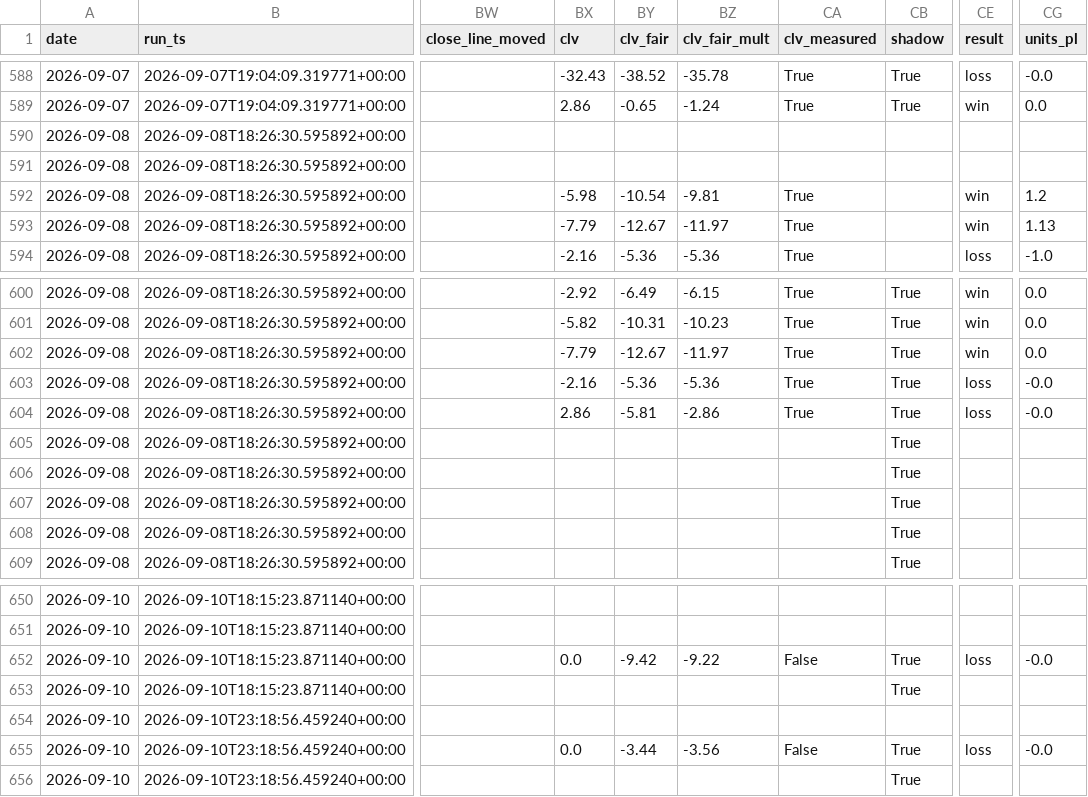
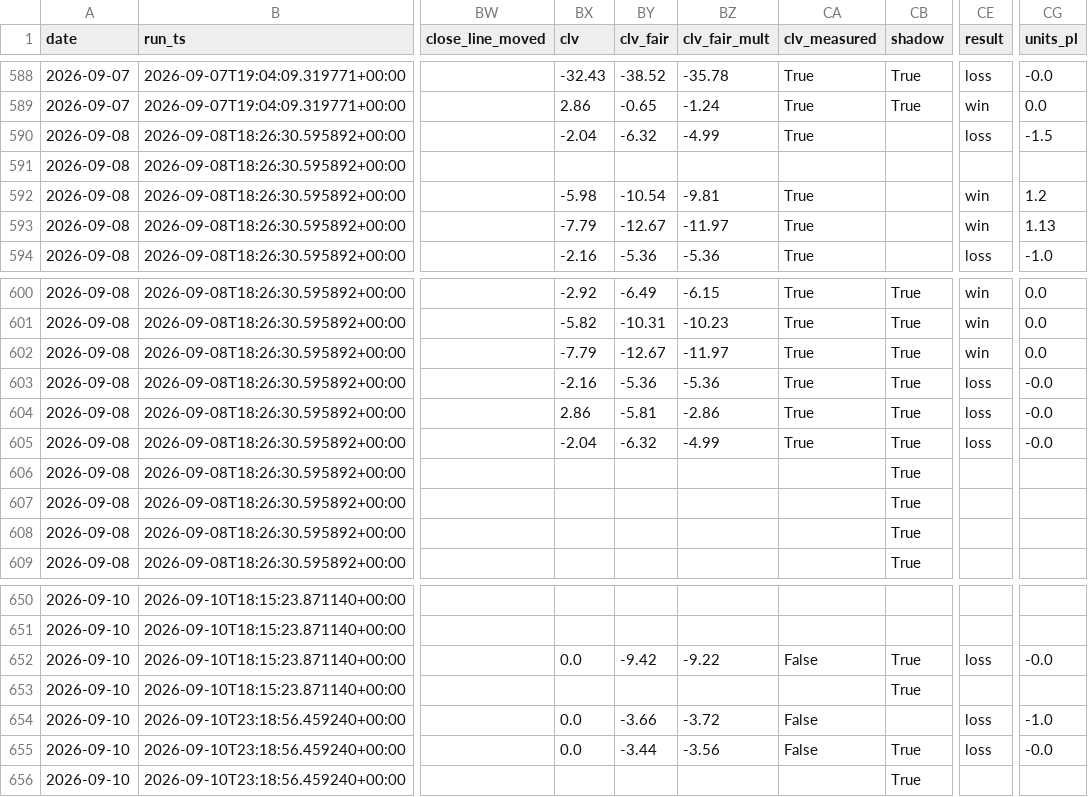
Before and after one commit to nfliegelman/ridgeseeker, a CSV file: docs/bets.csv, drawn as a sheet; only a part is shown, gaps mark what is left out; the diff names each change by its address in the sheet, - before the commit and + after, or states it on an @@ line.

```diff
--- a/docs/bets.csv
+++ b/docs/bets.csv
-BX590 (clv): (empty)
+BX590 (clv): -2.04
-BY590 (clv_fair): (empty)
+BY590 (clv_fair): -6.32
-BZ590 (clv_fair_mult): (empty)
+BZ590 (clv_fair_mult): -4.99
-CA590 (clv_measured): (empty)
+CA590 (clv_measured): True
-CE590 (result): (empty)
+CE590 (result): loss
-CG590 (units_pl): (empty)
+CG590 (units_pl): -1.5
-BX605 (clv): (empty)
+BX605 (clv): -2.04
-BY605 (clv_fair): (empty)
+BY605 (clv_fair): -6.32
-BZ605 (clv_fair_mult): (empty)
+BZ605 (clv_fair_mult): -4.99
-CA605 (clv_measured): (empty)
+CA605 (clv_measured): True
-CE605 (result): (empty)
+CE605 (result): loss
-CG605 (units_pl): (empty)
+CG605 (units_pl): -0.0
-BX654 (clv): (empty)
+BX654 (clv): 0.0
-BY654 (clv_fair): (empty)
+BY654 (clv_fair): -3.66
-BZ654 (clv_fair_mult): (empty)
+BZ654 (clv_fair_mult): -3.72
-CA654 (clv_measured): (empty)
+CA654 (clv_measured): False
-CE654 (result): (empty)
+CE654 (result): loss
-CG654 (units_pl): (empty)
+CG654 (units_pl): -1.0
```
Also changed, not shown: docs/runlog.csv, 3 other files.
